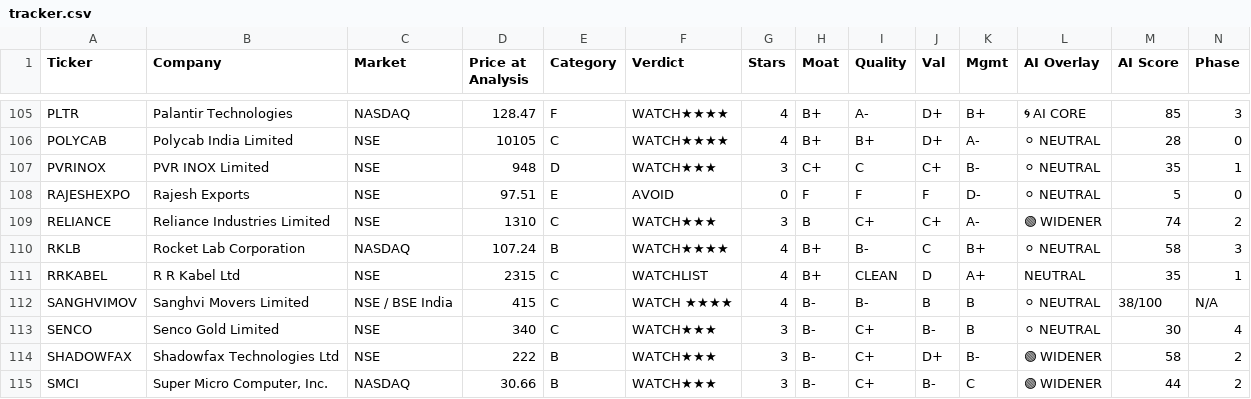
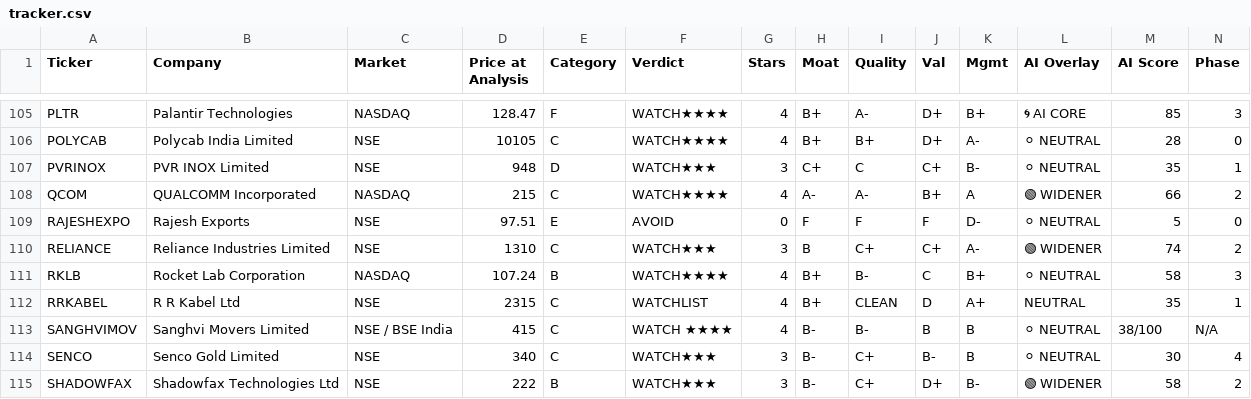
Before and after one commit to dayanandmewara/Argus_reports, a CSV file: data/tracker.csv, drawn as a sheet; only a part is shown, gaps mark what is left out; the shorter side is filled out with more unchanged rows; rows hold the shown columns only; the diff names each change by its address in the sheet, - before the commit and + after, or states it on an @@ line.

```diff
--- a/data/tracker.csv
+++ b/data/tracker.csv
+row 108: QCOM | QUALCOMM Incorporated | NASDAQ | 215 | C | WATCH★★★★ | 4 | A- | A- | B+ | A | 🟢 WIDENER | 66 | 2
```
